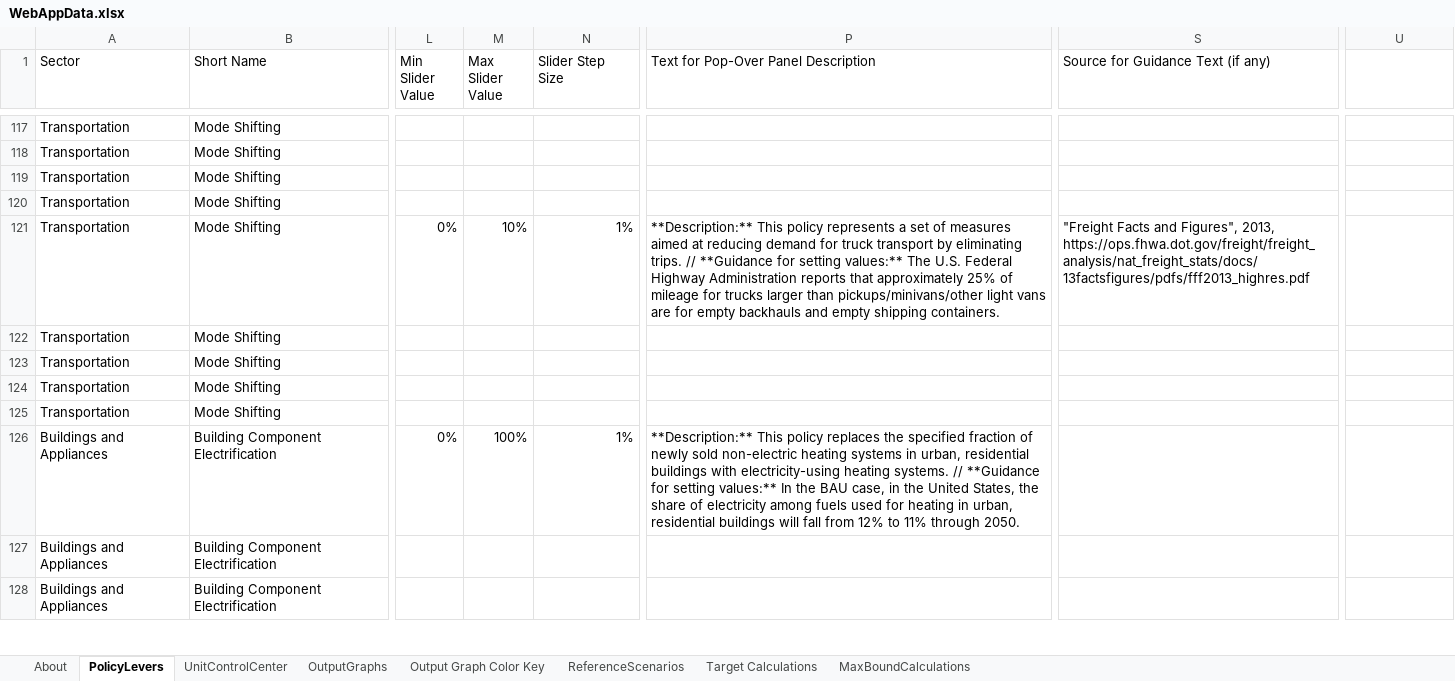
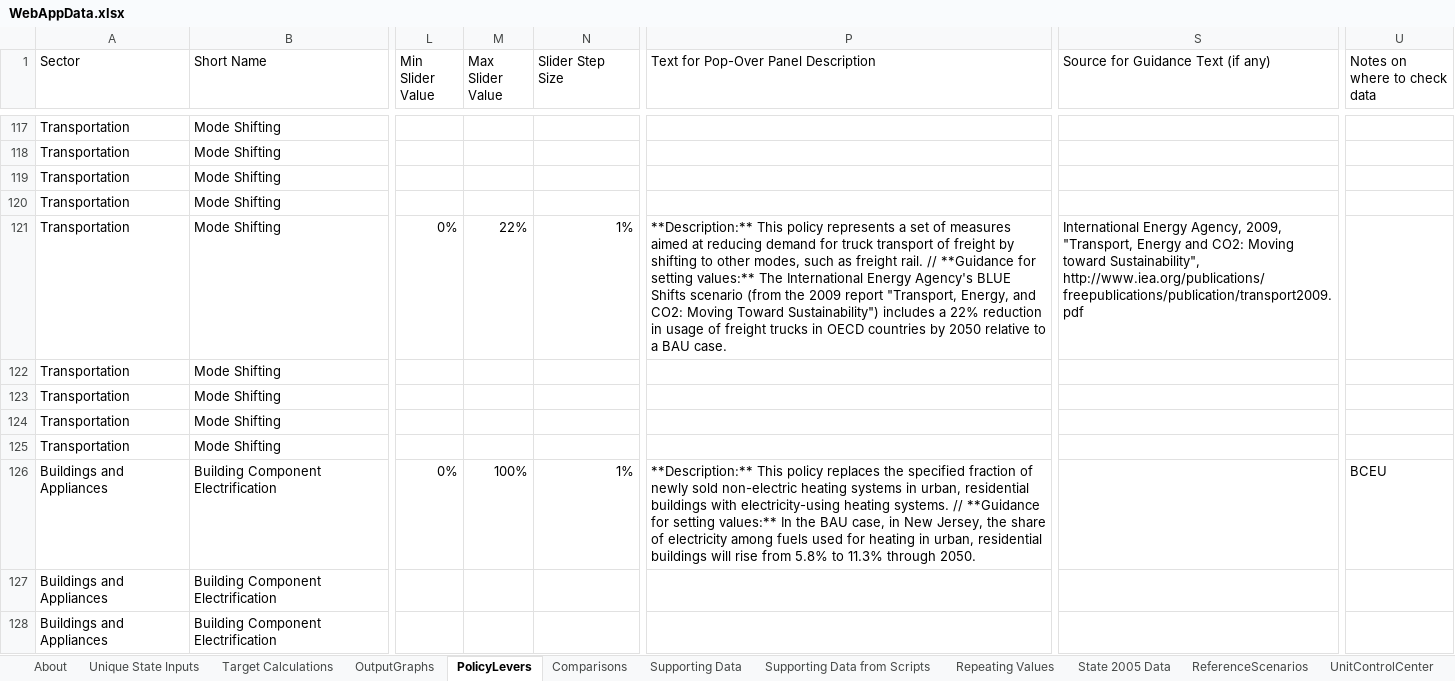
Before and after one commit to EnergyInnovation/eps-newjersey, an Excel workbook: WebAppData.xlsx, sheet PolicyLevers, drawn as a sheet; only a part is shown, gaps mark what is left out; values as stored, in another font and other column widths than the file's, no cell formats; conditional formats not drawn; the diff covers the shown part only; the diff names each change by its address in the sheet, - before the commit and + after, or states it on an @@ line.

```diff
--- a/WebAppData.xlsx (sheet PolicyLevers)
+++ b/WebAppData.xlsx (sheet PolicyLevers)
+sheet tab: Unique State Inputs
+sheet tab: Comparisons
+sheet tab: Supporting Data
+sheet tab: Supporting Data from Scripts
+sheet tab: Repeating Values
+sheet tab: State 2005 Data
@@ sheet tab order changed: About | Unique State Inputs | Target Calculations | OutputGraphs | PolicyLevers | Comparisons | Supporting Data | Supporting Data from Scripts | Repeating Values | State 2005 Data | ReferenceScenarios | UnitControlCenter @@
-U1: (empty)
+U1: Notes on where to check data
-M121 (Max Slider Value): 10%
+M121 (Max Slider Value): 22%
-P121: …truck transport by eliminating trips. // **Guidance for setting values:** The U.S. Federal Highway Administration reports that approximately 25% of mileage for trucks larger than pickups/minivans/other light vans are for empty backhauls and empty shipping containers.
+P121: …truck transport of freight by shifting to other modes, such as freight rail. // **Guidance for setting values:** The International Energy Agency's BLUE Shifts scenario (from the 2009 report "Transport, Energy, and CO2: Moving Toward Sustainability") includes a 22% reduction in usage of freight trucks in OECD countries by 2050 relative to a BAU case.
-S121: "Freight Facts and Figures", 2013, https://ops.fhwa.dot.gov/freight/freight_analysis/nat_freight_stats/docs/13factsfigures/pdfs/fff2013_highres.pdf
+S121: International Energy Agency, 2009, "Transport, Energy and CO2: Moving toward Sustainability", http://www.iea.org/publications/freepublications/publication/transport2009.pdf
-P126: …case, in the United States, the share of electricity among fuels used for heating in urban, residential buildings will fall from 12% to 11% through 2050.
+P126: …case, in New Jersey, the share of electricity among fuels used for heating in urban, residential buildings will rise from 5.8% to 11.3% through 2050.
-U126 (Notes on where to check data): (empty)
+U126 (Notes on where to check data): BCEU
```
Also changed, not shown: 180 edited cells elsewhere in this sheet, sheet Target Calculations, sheet About, sheet MaxBoundCalculations, sheet OutputGraphs, sheet ReferenceScenarios, sheet UnitControlCenter, cell formats, formulas that keep their value, charts or pictures, 3 other files.
